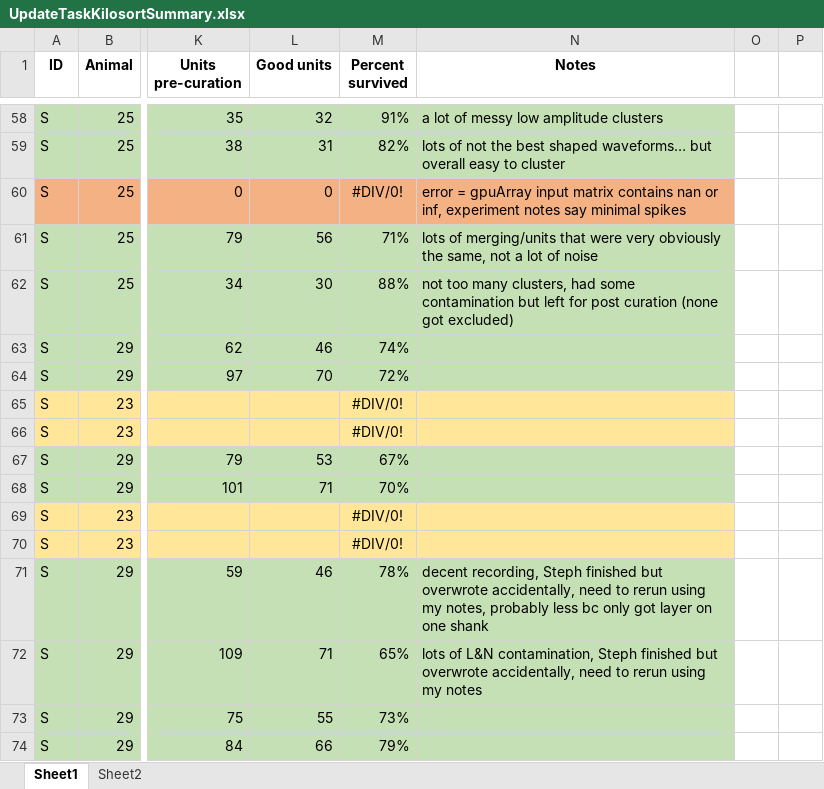
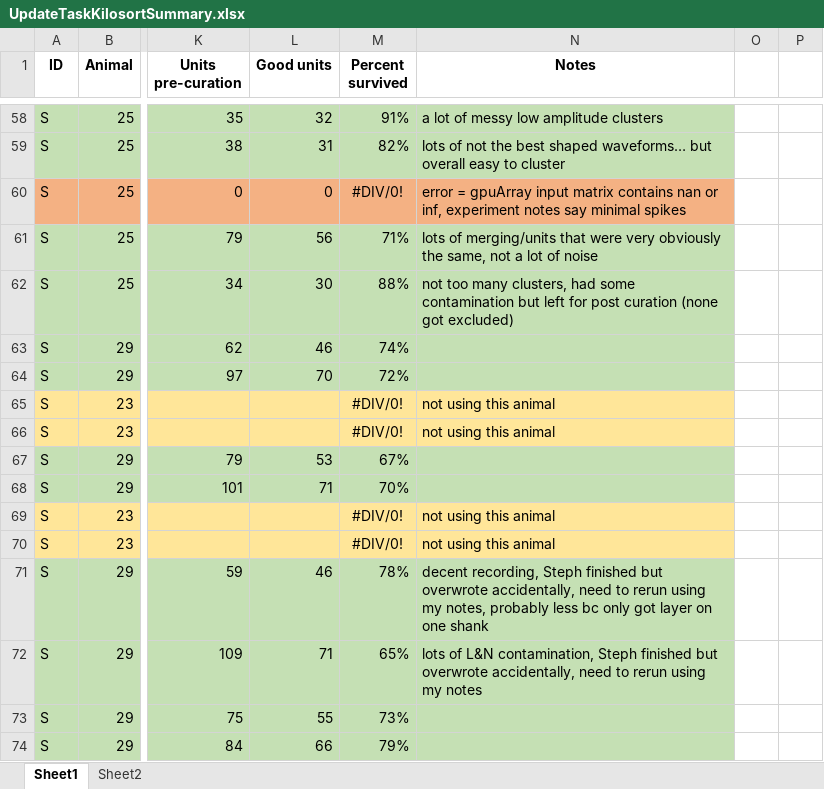
Before and after one commit to stephprince/update-project, an Excel workbook: docs/metadata-summaries/UpdateTaskKilosortSummary.xlsx, sheet Sheet1, drawn as a sheet; only a part is shown, gaps mark what is left out; values as stored, in another font and other column widths than the file's, no borders; the diff covers the shown part only; the diff names each change by its address in the sheet, - before the commit and + after, or states it on an @@ line.

```diff
--- a/docs/metadata-summaries/UpdateTaskKilosortSummary.xlsx (sheet Sheet1)
+++ b/docs/metadata-summaries/UpdateTaskKilosortSummary.xlsx (sheet Sheet1)
-N65:N66 (Notes): (empty)
+N65:N66 (Notes): not using this animal
-N69:N70 (Notes): (empty)
+N69:N70 (Notes): not using this animal
```
Also changed, not shown: 215 edited cells and cell formats elsewhere in this sheet, 2 other files.
